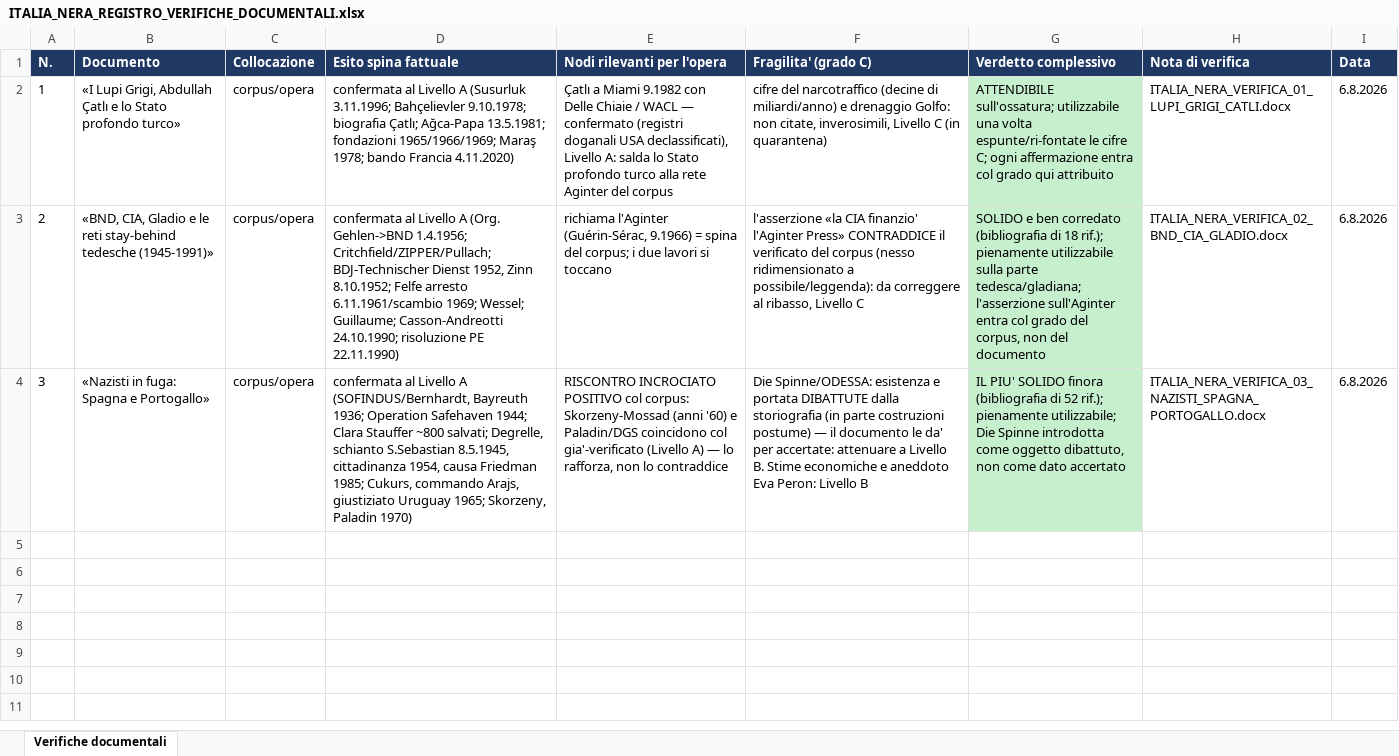
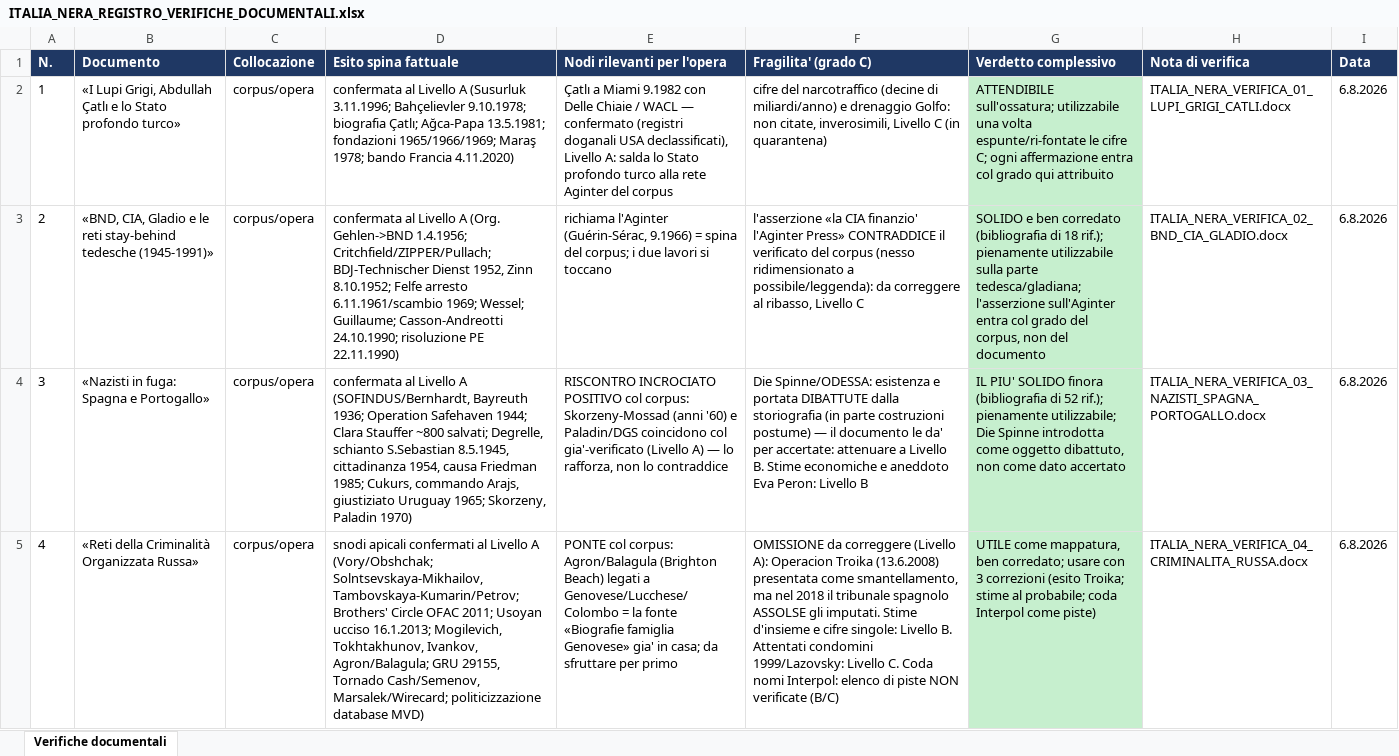
Before and after one commit to gigifionder-crypto/italia-nera, an Excel workbook: corpus/diagnostica/ITALIA_NERA_REGISTRO_VERIFICHE_DOCUMENTALI.xlsx, sheet Verifiche documentali, drawn as a sheet; values as stored, in another font and other column widths than the file's, no borders; the diff names each change by its address in the sheet, - before the commit and + after, or states it on an @@ line.

```diff
--- a/corpus/diagnostica/ITALIA_NERA_REGISTRO_VERIFICHE_DOCUMENTALI.xlsx (sheet Verifiche documentali)
+++ b/corpus/diagnostica/ITALIA_NERA_REGISTRO_VERIFICHE_DOCUMENTALI.xlsx (sheet Verifiche documentali)
+row 5: 4 | «Reti della Criminalità Organizzata Russa» | corpus/opera | snodi apicali confermati al Livello A (Vory/Obshchak; Solntsevskaya-Mikhailov, Tambovskaya-Kumarin/Petrov; Brothers' Circle OFAC 2011; Usoyan ucciso 16.1.2013; Mogilevich, Tokhtakhunov, Ivankov, Agron/Balagula; GRU 29155, Tornado Cash/Semenov, Marsalek/Wirecard; politicizzazione database MVD) | PONTE col corpus: Agron/Balagula (Brighton Beach) legati a Genovese/Lucchese/Colombo = la fonte «Biografie famiglia Genovese» gia' in casa; da sfruttare per primo | OMISSIONE da correggere (Livello A): Operacion Troika (13.6.2008) presentata come smantellamento, ma nel 2018 il tribunale spagnolo ASSOLSE gli imputati. Stime d'insieme e cifre singole: Livello B. Attentati condomini 1999/Lazovsky: Livello C. Coda nomi Interpol: elenco di piste NON verificate (B/C) | UTILE come mappatura, ben corredato; usare con 3 correzioni (esito Troika; stime al probabile; coda Interpol come piste) | ITALIA_NERA_VERIFICA_04_CRIMINALITA_RUSSA.docx | 6.8.2026
```
Also changed, not shown: 2 other files.
